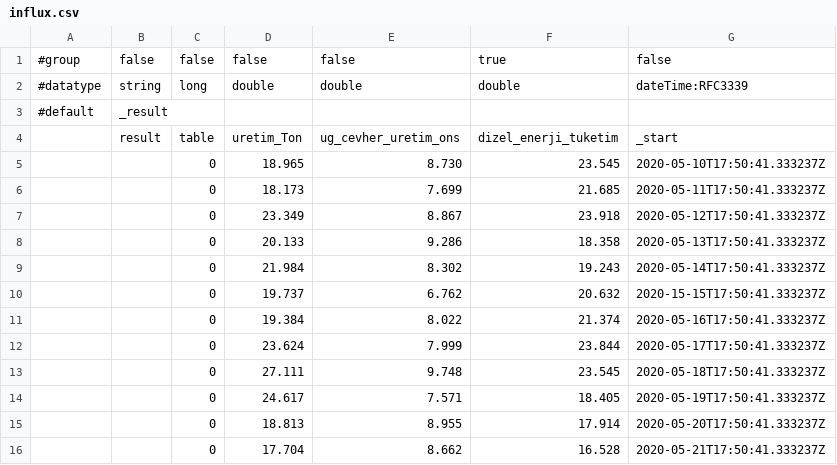
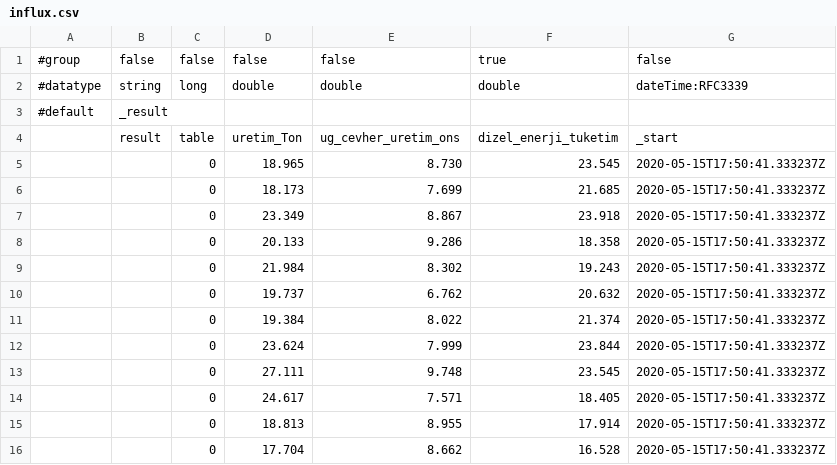
Before and after one commit to gurkanbahadir/Catering-Restaurant-Website-Design-main, a CSV file: influx.csv, drawn as a sheet.

Commit message:
Update influx.csv

```diff
--- a/influx.csv
+++ b/influx.csv
@@ -4,13 +4,13 @@
 ,result,table,uretim_Ton,ug_cevher_uretim_ons,dizel_enerji_tuketim,_start
-,,0,18.965,8.730,23.545,2020-05-10T17:50:41.333237Z
-,,0,18.173,7.699,21.685,2020-05-11T17:50:41.333237Z
-,,0,23.349,8.867,23.918,2020-05-12T17:50:41.333237Z
-,,0,20.133,9.286,18.358,2020-05-13T17:50:41.333237Z
-,,0,21.984,8.302,19.243,2020-05-14T17:50:41.333237Z
-,,0,19.737,6.762,20.632,2020-15-15T17:50:41.333237Z
-,,0,19.384,8.022,21.374,2020-05-16T17:50:41.333237Z
-,,0,23.624,7.999,23.844,2020-05-17T17:50:41.333237Z
-,,0,27.111,9.748,23.545,2020-05-18T17:50:41.333237Z
-,,0,24.617,7.571,18.405,2020-05-19T17:50:41.333237Z
-,,0,18.813,8.955,17.914,2020-05-20T17:50:41.333237Z
-,,0,17.704,8.662,16.528,2020-05-21T17:50:41.333237Z
+,,0,18.965,8.730,23.545,2020-05-15T17:50:41.333237Z
+,,0,18.173,7.699,21.685,2020-05-15T17:50:41.333237Z
+,,0,23.349,8.867,23.918,2020-05-15T17:50:41.333237Z
+,,0,20.133,9.286,18.358,2020-05-15T17:50:41.333237Z
+,,0,21.984,8.302,19.243,2020-05-15T17:50:41.333237Z
+,,0,19.737,6.762,20.632,2020-05-15T17:50:41.333237Z
+,,0,19.384,8.022,21.374,2020-05-15T17:50:41.333237Z
+,,0,23.624,7.999,23.844,2020-05-15T17:50:41.333237Z
+,,0,27.111,9.748,23.545,2020-05-15T17:50:41.333237Z
+,,0,24.617,7.571,18.405,2020-05-15T17:50:41.333237Z
+,,0,18.813,8.955,17.914,2020-05-15T17:50:41.333237Z
+,,0,17.704,8.662,16.528,2020-05-15T17:50:41.333237Z
```
